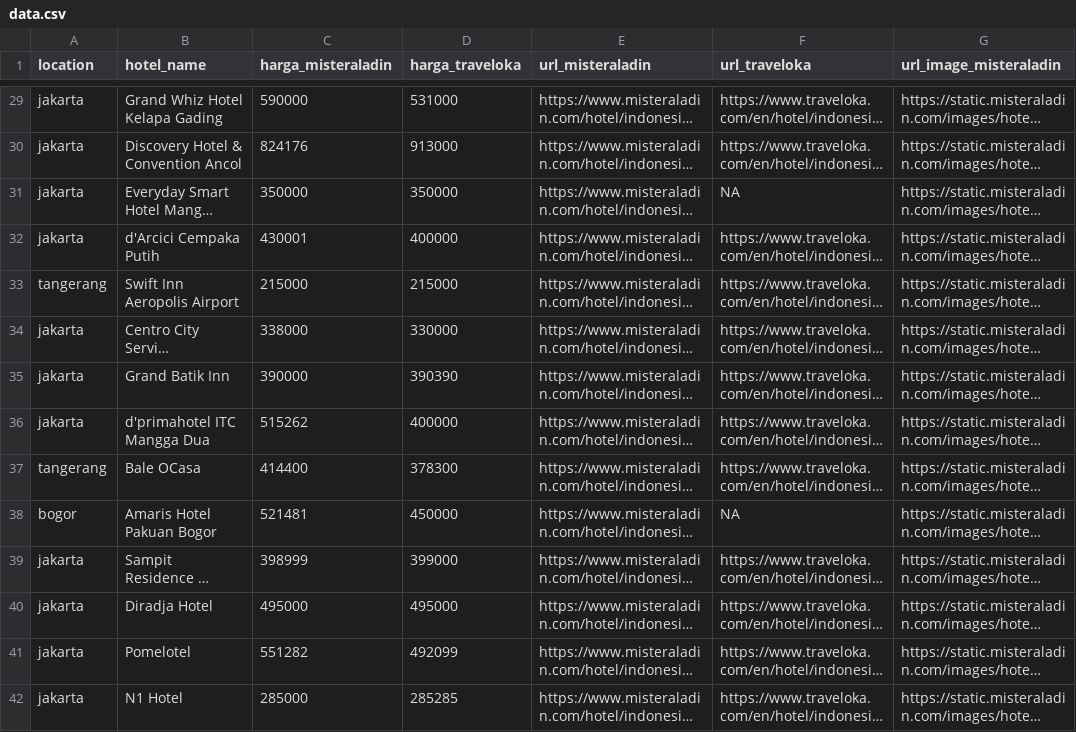
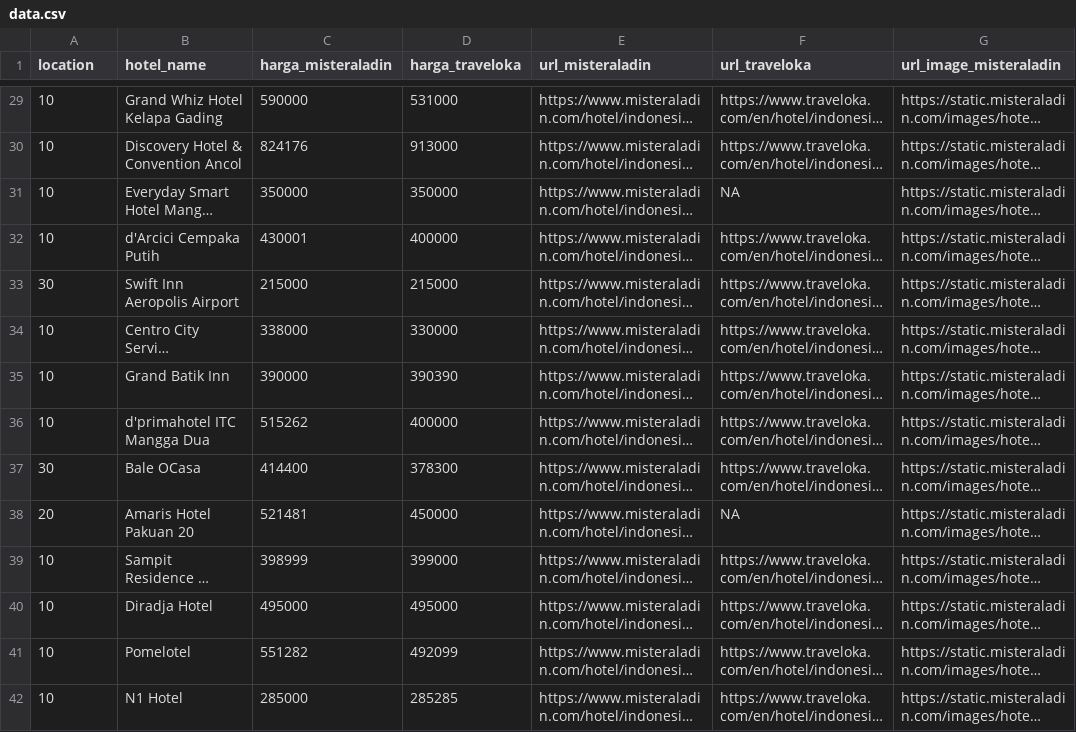
Before and after one commit to eanp/redroomz, a CSV file: src/assets/data.csv, drawn as a sheet; only a part is shown, gaps mark what is left out; long unchanged cells end in …; the diff covers the shown part only; the diff names each change by its address in the sheet, - before the commit and + after, or states it on an @@ line.

```diff
--- a/src/assets/data.csv
+++ b/src/assets/data.csv
-A29:A32 (location): jakarta
+A29:A32 (location): 10
-A33 (location): tangerang
+A33 (location): 30
-A34:A36 (location): jakarta
+A34:A36 (location): 10
-A37 (location): tangerang
+A37 (location): 30
-A38 (location): bogor
+A38 (location): 20
-B38 (hotel_name): Amaris Hotel Pakuan Bogor
+B38 (hotel_name): Amaris Hotel Pakuan 20
-A39:A42 (location): jakarta
+A39:A42 (location): 10
```
Also changed, not shown: 57 edited cells elsewhere in this file, 4 other files.
